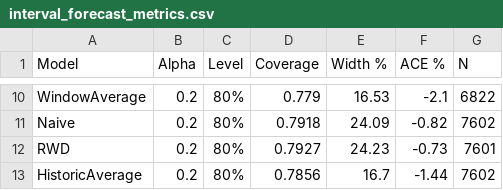
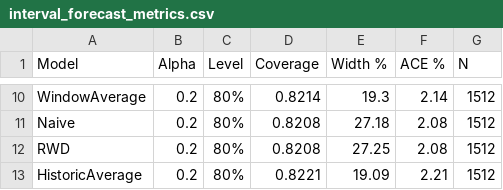
Before and after one commit to Fhamamep/Thesis-Portfolio-Optimization-Conformal-Prediction, a CSV file: outputs/interval_forecast_metrics.csv, drawn as a sheet; only a part is shown, gaps mark what is left out; the diff covers the shown part only; the diff names each change by its address in the sheet, - before the commit and + after, or states it on an @@ line.

```diff
--- a/outputs/interval_forecast_metrics.csv
+++ b/outputs/interval_forecast_metrics.csv
-D10 (Coverage): 0.779
+D10 (Coverage): 0.8214
-E10 (Width %): 16.53
+E10 (Width %): 19.3
-F10 (ACE %): -2.1
+F10 (ACE %): 2.14
-G10 (N): 6822
+G10 (N): 1512
-D11 (Coverage): 0.7918
+D11 (Coverage): 0.8208
-E11 (Width %): 24.09
+E11 (Width %): 27.18
-F11 (ACE %): -0.82
+F11 (ACE %): 2.08
-G11 (N): 7602
+G11 (N): 1512
-D12 (Coverage): 0.7927
+D12 (Coverage): 0.8208
-E12 (Width %): 24.23
+E12 (Width %): 27.25
-F12 (ACE %): -0.73
+F12 (ACE %): 2.08
-G12 (N): 7601
+G12 (N): 1512
-D13 (Coverage): 0.7856
+D13 (Coverage): 0.8221
-E13 (Width %): 16.7
+E13 (Width %): 19.09
-F13 (ACE %): -1.44
+F13 (ACE %): 2.21
-G13 (N): 7602
+G13 (N): 1512
```
Also changed, not shown: 32 edited cells elsewhere in this file, 10 other files.
